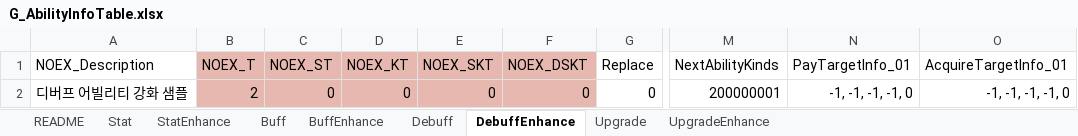
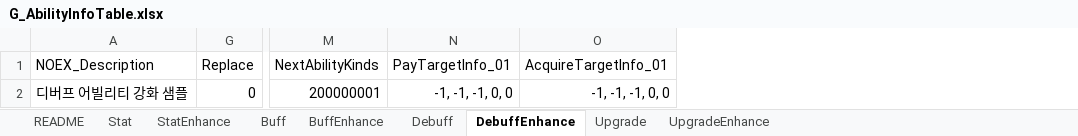
Before and after one commit to devmodle/0300000001.module_unitypackages, an Excel workbook: Templates/Tables/AbilityInfo/G_AbilityInfoTable.xlsx, sheet DebuffEnhance, drawn as a sheet; only a part is shown, gaps mark what is left out; values as stored, in another font and other column widths than the file's, no borders; charts and pictures not drawn; the diff names each change by its address in the sheet, - before the commit and + after, or states it on an @@ line.

```diff
--- a/Templates/Tables/AbilityInfo/G_AbilityInfoTable.xlsx (sheet DebuffEnhance)
+++ b/Templates/Tables/AbilityInfo/G_AbilityInfoTable.xlsx (sheet DebuffEnhance)
@@ column B (NOEX_T) hidden, row 2: 2 @@
@@ column C (NOEX_ST) hidden, row 2: 0 @@
@@ column D (NOEX_KT) hidden, row 2: 0 @@
@@ column E (NOEX_SKT) hidden, row 2: 0 @@
@@ column F (NOEX_DSKT) hidden, row 2: 0 @@
-N2 (PayTargetInfo_01): -1, -1, -1, -1, 0
+N2 (PayTargetInfo_01): -1, -1, -1, 0, 0
-O2 (AcquireTargetInfo_01): -1, -1, -1, -1, 0
+O2 (AcquireTargetInfo_01): -1, -1, -1, 0, 0
```
Also changed, not shown: sheet Stat, sheet BuffEnhance, sheet UpgradeEnhance, sheet StatEnhance, sheet Buff, sheet Debuff, 1 more sheet, Templates/Tables/EtcInfo/G_EtcInfoTable.xlsx, Templates/Tables/ProductInfo/G_ProductInfoTable.xlsx, 6 other files.
